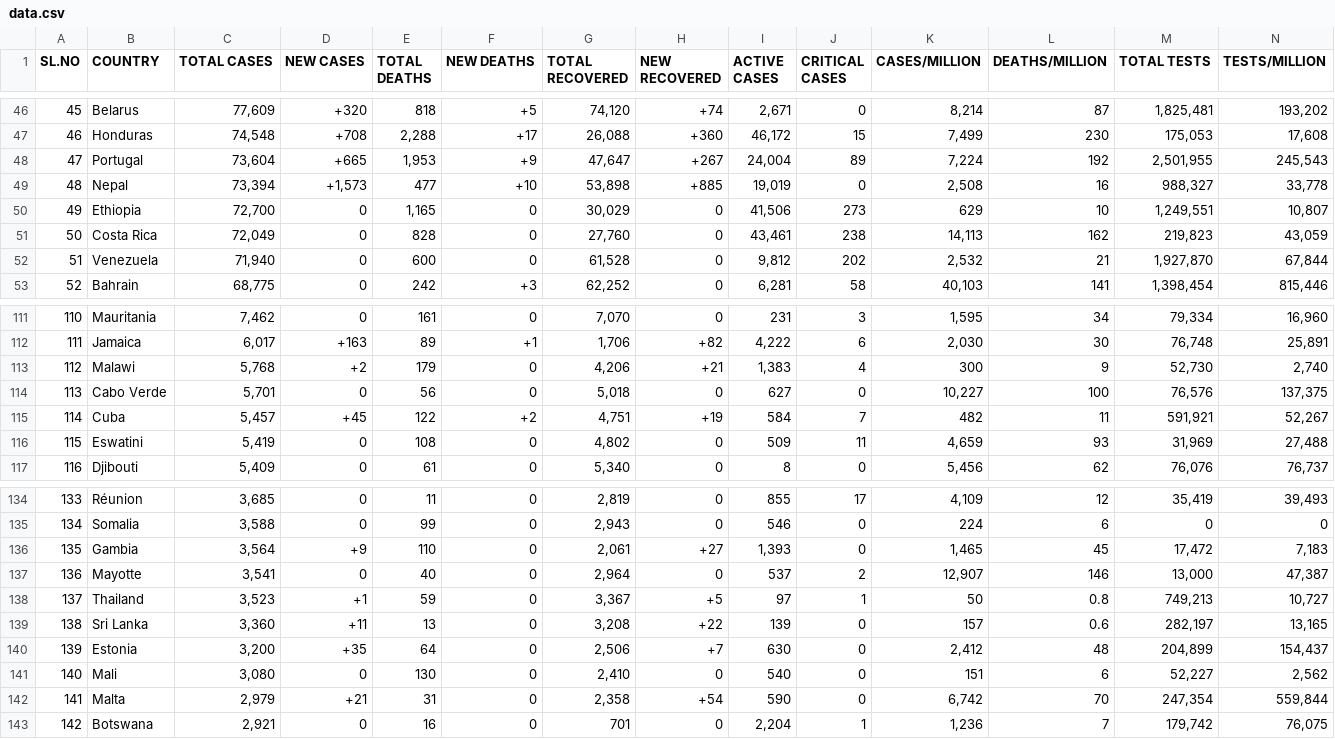
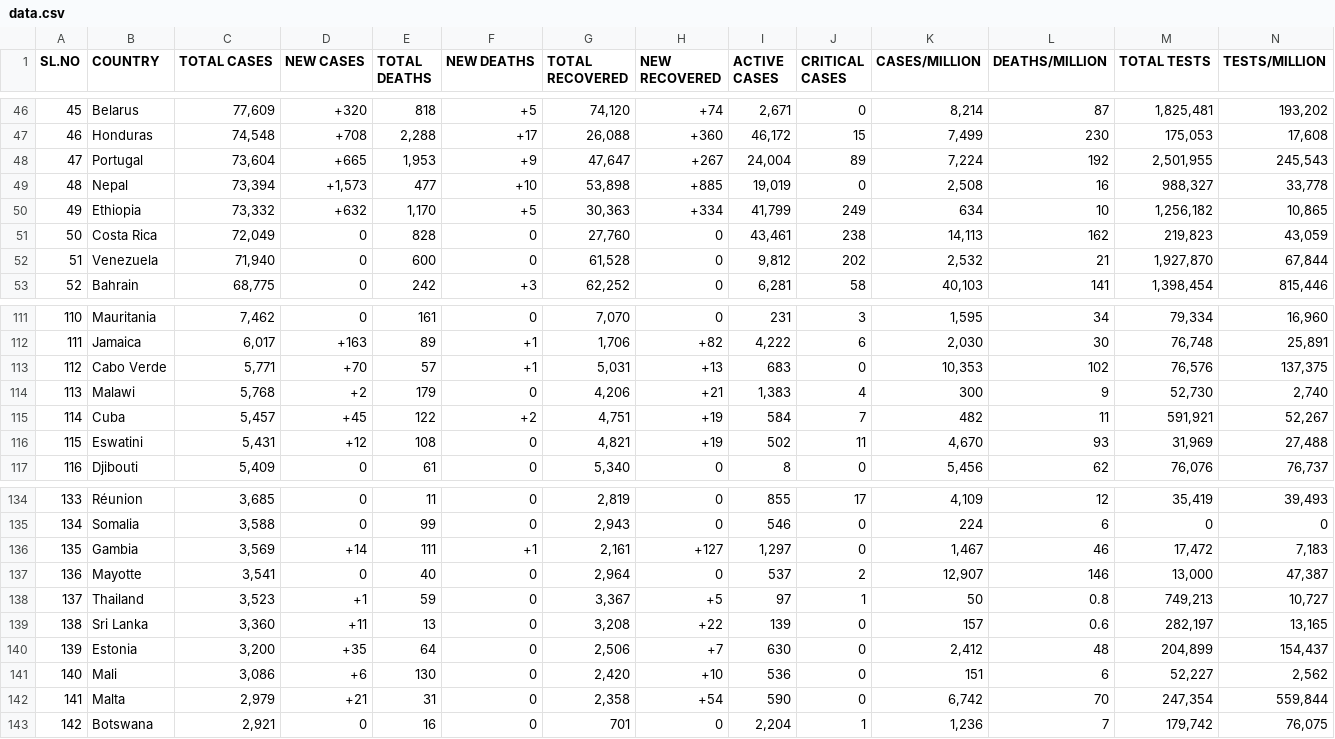
Before and after one commit to deb12378/CV-19, a CSV file: data.csv, drawn as a sheet; only a part is shown, gaps mark what is left out; removed rows and columns are numbered as before the commit, all else as after; rows hold the shown columns only; the diff covers the shown part only; the diff names each change by its address in the sheet, - before the commit and + after, or states it on an @@ line.

```diff
--- a/data.csv
+++ b/data.csv
-C50 (TOTAL CASES): 72,700
+C50 (TOTAL CASES): 73,332
-D50 (NEW CASES): 0
+D50 (NEW CASES): +632
-E50 (TOTAL DEATHS): 1,165
+E50 (TOTAL DEATHS): 1,170
-F50 (NEW DEATHS): 0
+F50 (NEW DEATHS): +5
-G50 (TOTAL RECOVERED): 30,029
+G50 (TOTAL RECOVERED): 30,363
-H50 (NEW RECOVERED): 0
+H50 (NEW RECOVERED): +334
-I50 (ACTIVE CASES): 41,506
+I50 (ACTIVE CASES): 41,799
-J50 (CRITICAL CASES): 273
+J50 (CRITICAL CASES): 249
-K50 (CASES/MILLION): 629
+K50 (CASES/MILLION): 634
-M50 (TOTAL TESTS): 1,249,551
+M50 (TOTAL TESTS): 1,256,182
-N50 (TESTS/MILLION): 10,807
+N50 (TESTS/MILLION): 10,865
+row 113: 112 | Cabo Verde | 5,771 | +70 | 57 | +1 | 5,031 | +13 | 683 | 0 | 10,353 | 102 | 76,576 | 137,375
-A114 (SL.NO): 112
+A114 (SL.NO): 113
-row 114: 113 | Cabo Verde | 5,701 | 0 | 56 | 0 | 5,018 | 0 | 627 | 0 | 10,227 | 100 | 76,576 | 137,375
-C116 (TOTAL CASES): 5,419
+C116 (TOTAL CASES): 5,431
-D116 (NEW CASES): 0
+D116 (NEW CASES): +12
-G116 (TOTAL RECOVERED): 4,802
+G116 (TOTAL RECOVERED): 4,821
-H116 (NEW RECOVERED): 0
+H116 (NEW RECOVERED): +19
-I116 (ACTIVE CASES): 509
+I116 (ACTIVE CASES): 502
-K116 (CASES/MILLION): 4,659
+K116 (CASES/MILLION): 4,670
-C136 (TOTAL CASES): 3,564
+C136 (TOTAL CASES): 3,569
-D136 (NEW CASES): +9
+D136 (NEW CASES): +14
-E136 (TOTAL DEATHS): 110
+E136 (TOTAL DEATHS): 111
-F136 (NEW DEATHS): 0
+F136 (NEW DEATHS): +1
-G136 (TOTAL RECOVERED): 2,061
+G136 (TOTAL RECOVERED): 2,161
-H136 (NEW RECOVERED): +27
+H136 (NEW RECOVERED): +127
-I136 (ACTIVE CASES): 1,393
+I136 (ACTIVE CASES): 1,297
-K136 (CASES/MILLION): 1,465
+K136 (CASES/MILLION): 1,467
-L136 (DEATHS/MILLION): 45
+L136 (DEATHS/MILLION): 46
-C141 (TOTAL CASES): 3,080
+C141 (TOTAL CASES): 3,086
-D141 (NEW CASES): 0
+D141 (NEW CASES): +6
-G141 (TOTAL RECOVERED): 2,410
+G141 (TOTAL RECOVERED): 2,420
-H141 (NEW RECOVERED): 0
+H141 (NEW RECOVERED): +10
-I141 (ACTIVE CASES): 540
+I141 (ACTIVE CASES): 536
```
Also changed, not shown: 1 added row, 1 removed row and 40 edited cells elsewhere in this file.
